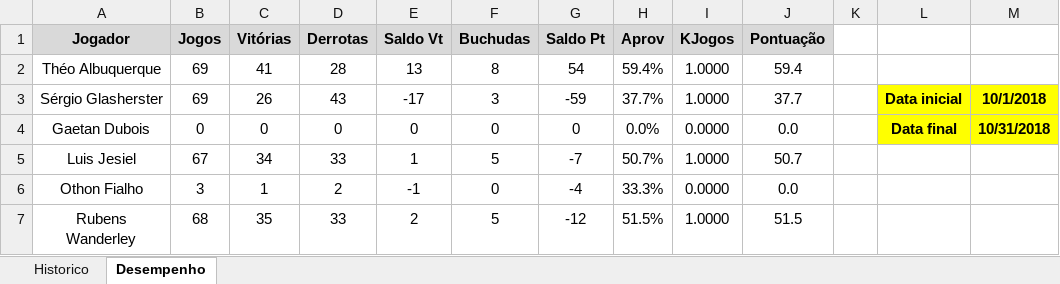
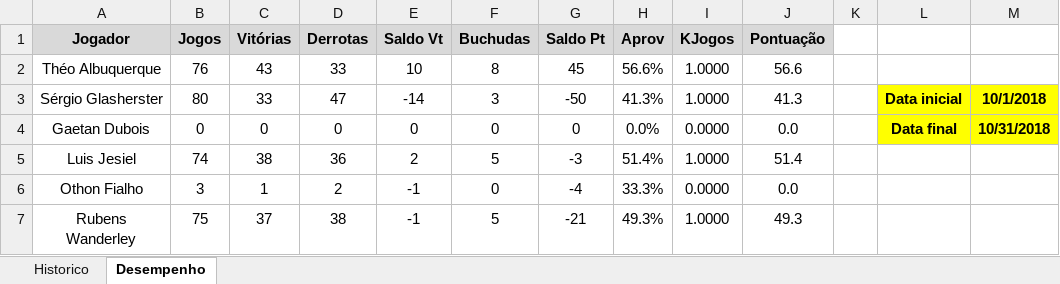
Before and after one commit to theoadepaula/domino, an Excel workbook: src/Domino.xlsm, sheet Desempenho, drawn as a sheet; only a part is shown; values as stored, in another font and other column widths than the file's, no borders; charts and pictures and conditional formats and table styles not drawn; the diff covers the shown part only; the diff names each change by its address in the sheet, - before the commit and + after, or states it on an @@ line.

```diff
--- a/src/Domino.xlsm (sheet Desempenho)
+++ b/src/Domino.xlsm (sheet Desempenho)
-B2 (Jogos): 69
+B2 (Jogos): 76
-C2 (Vitórias): 41
+C2 (Vitórias): 43
-D2 (Derrotas): 28
+D2 (Derrotas): 33
-E2 (Saldo Vt): 13
+E2 (Saldo Vt): 10
-G2 (Saldo Pt): 54
+G2 (Saldo Pt): 45
-H2 (Aprov): 59.4%
+H2 (Aprov): 56.6%
-J2 (Pontuação): 59.4
+J2 (Pontuação): 56.6
-B3 (Jogos): 69
+B3 (Jogos): 80
-C3 (Vitórias): 26
+C3 (Vitórias): 33
-D3 (Derrotas): 43
+D3 (Derrotas): 47
-E3 (Saldo Vt): -17
+E3 (Saldo Vt): -14
-G3 (Saldo Pt): -59
+G3 (Saldo Pt): -50
-H3 (Aprov): 37.7%
+H3 (Aprov): 41.3%
-J3 (Pontuação): 37.7
+J3 (Pontuação): 41.3
-B5 (Jogos): 67
+B5 (Jogos): 74
-C5 (Vitórias): 34
+C5 (Vitórias): 38
-D5 (Derrotas): 33
+D5 (Derrotas): 36
-E5 (Saldo Vt): 1
+E5 (Saldo Vt): 2
-G5 (Saldo Pt): -7
+G5 (Saldo Pt): -3
-H5 (Aprov): 50.7%
+H5 (Aprov): 51.4%
-J5 (Pontuação): 50.7
+J5 (Pontuação): 51.4
-B7 (Jogos): 68
+B7 (Jogos): 75
-C7 (Vitórias): 35
+C7 (Vitórias): 37
-D7 (Derrotas): 33
+D7 (Derrotas): 38
-E7 (Saldo Vt): 2
+E7 (Saldo Vt): -1
-G7 (Saldo Pt): -12
+G7 (Saldo Pt): -21
-H7 (Aprov): 51.5%
+H7 (Aprov): 49.3%
-J7 (Pontuação): 51.5
+J7 (Pontuação): 49.3
```
Also changed, not shown: 24 edited cells elsewhere in this sheet, sheet Historico, 1 other file.
